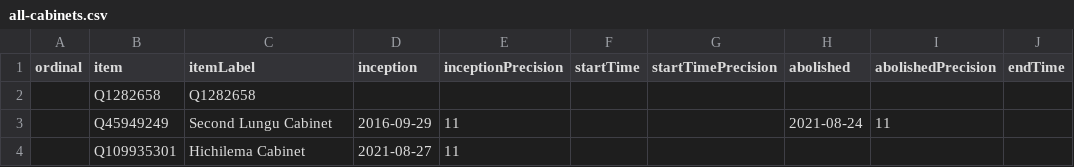
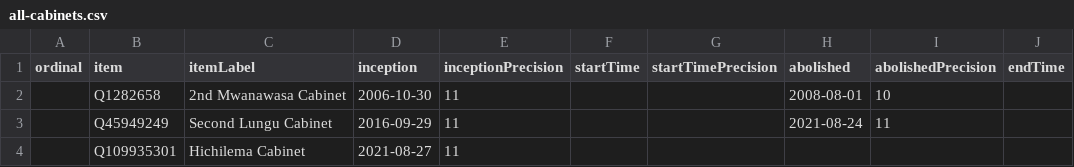
Before and after one commit to every-politician-scrapers/zambia-ministers, a CSV file: wikidata/results/all-cabinets.csv, drawn as a sheet; only a part is shown; the diff names each change by its address in the sheet, - before the commit and + after, or states it on an @@ line.

Commit message:
Run SPARQL queries

```diff
--- a/wikidata/results/all-cabinets.csv
+++ b/wikidata/results/all-cabinets.csv
-C2 (itemLabel): Q1282658
+C2 (itemLabel): 2nd Mwanawasa Cabinet
-D2 (inception): (empty)
+D2 (inception): 2006-10-30
-E2 (inceptionPrecision): (empty)
+E2 (inceptionPrecision): 11
-H2 (abolished): (empty)
+H2 (abolished): 2008-08-01
-I2 (abolishedPrecision): (empty)
+I2 (abolishedPrecision): 10
```
